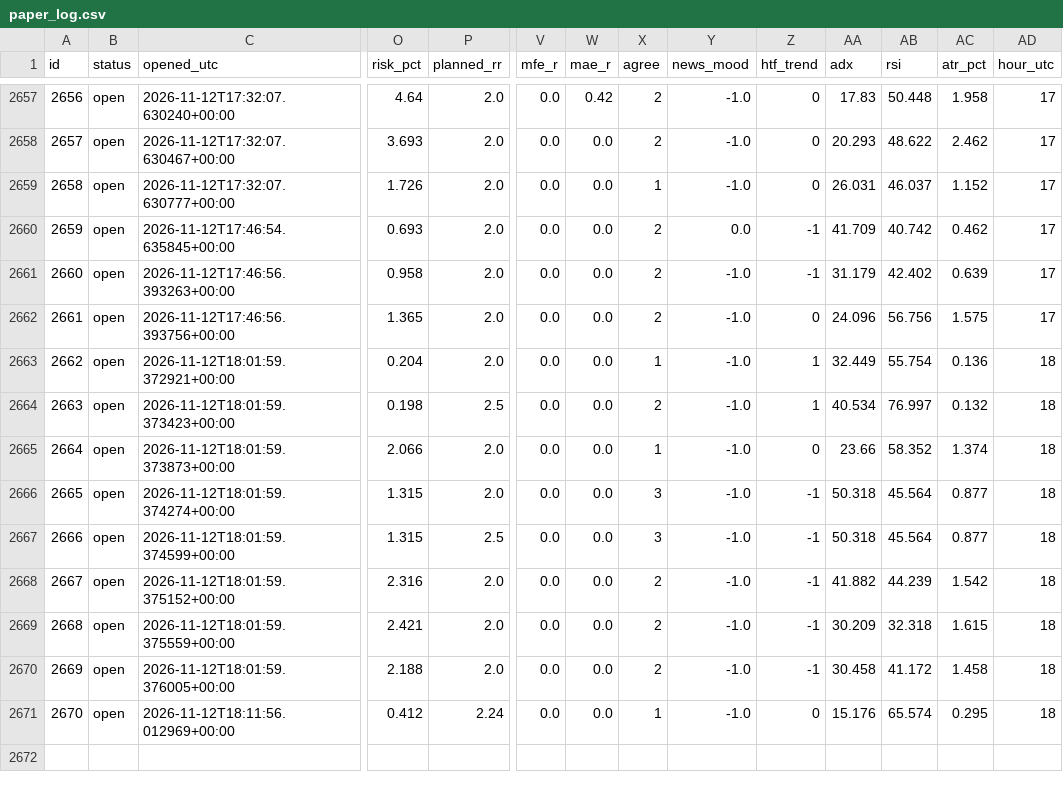
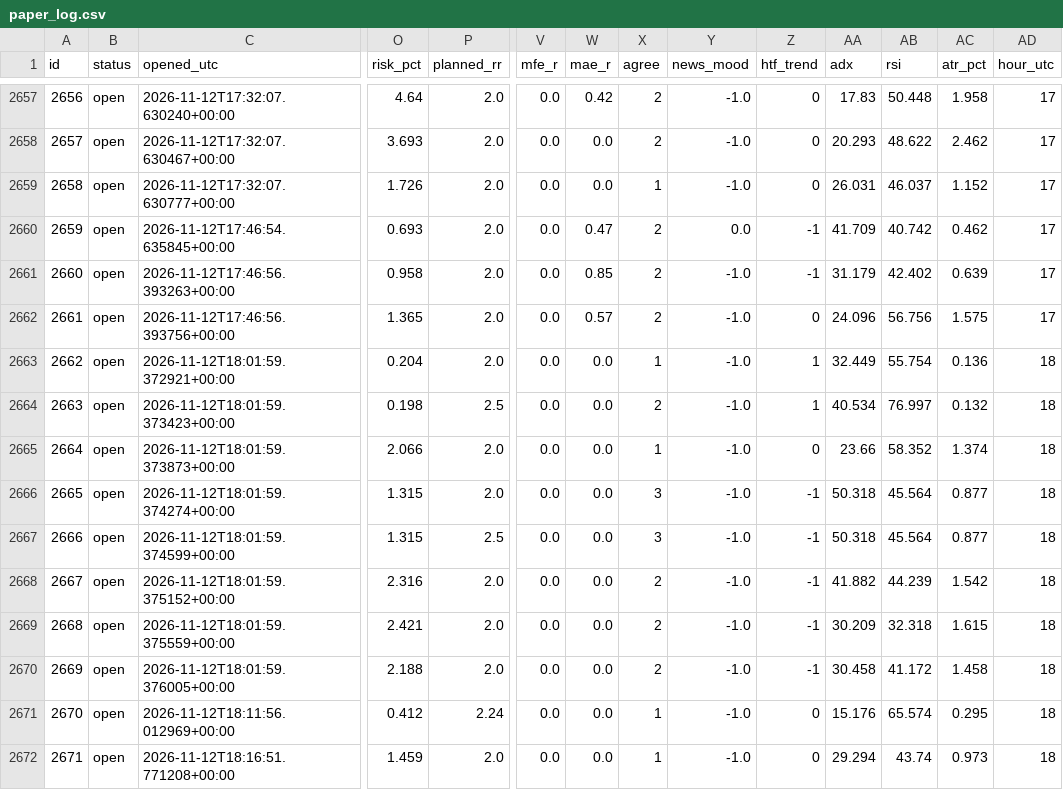
Before and after one commit to zeesshhhh/HHz, a CSV file: docs/paper_log.csv, drawn as a sheet; only a part is shown, gaps mark what is left out; rows hold the shown columns only; the diff names each change by its address in the sheet, - before the commit and + after, or states it on an @@ line.

```diff
--- a/docs/paper_log.csv
+++ b/docs/paper_log.csv
-W2660 (mae_r): 0.0
+W2660 (mae_r): 0.47
-W2661 (mae_r): 0.0
+W2661 (mae_r): 0.85
-W2662 (mae_r): 0.0
+W2662 (mae_r): 0.57
+row 2672: 2671 | open | 2026-11-12T18:16:51.771208+00:00 | 1.459 | 2.0 | 0.0 | 0.0 | 1 | -1.0 | 0 | 29.294 | 43.74 | 0.973 | 18
```
Also changed, not shown: 2 other files.
